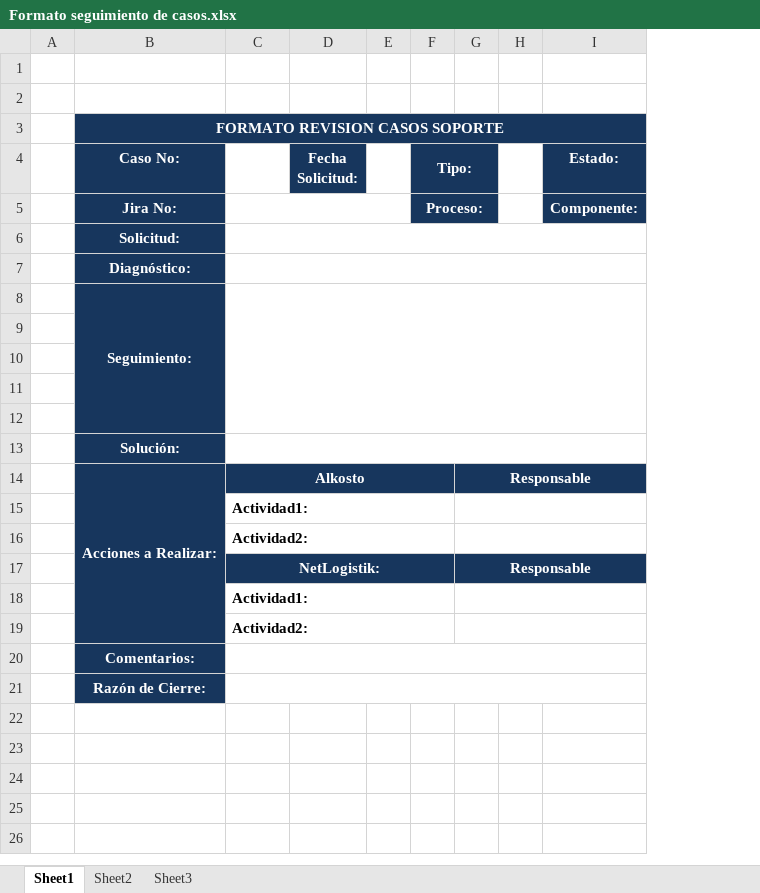
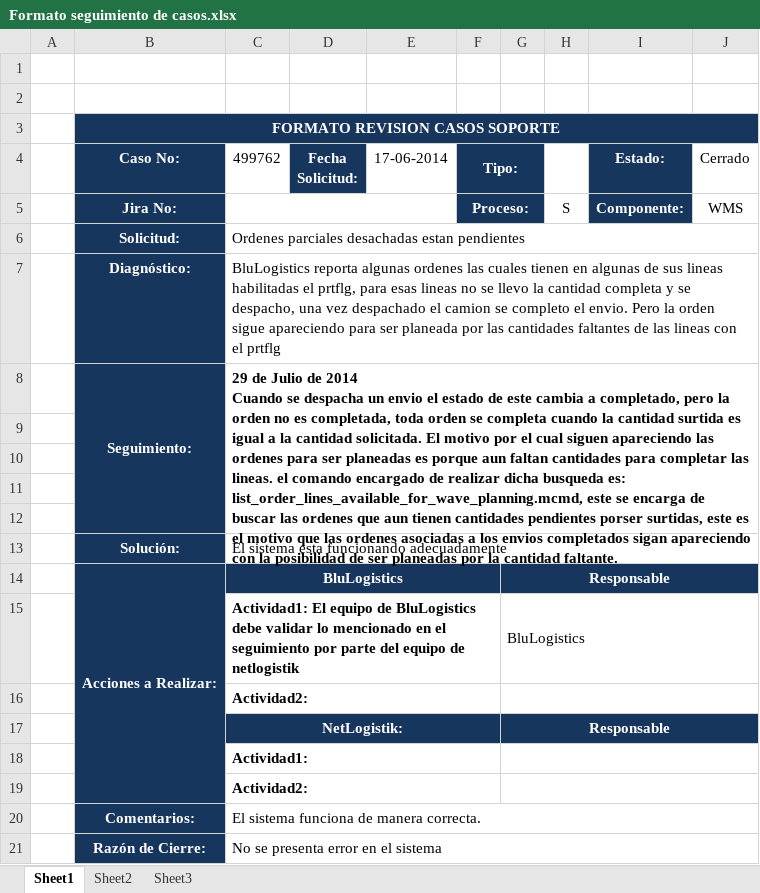
Before and after one commit to CoNetlogistik/Netlogistik, an Excel workbook: 02- Casos Netlogistik/Formato seguimiento de casos.xlsx, sheet Sheet1, drawn as a sheet; values as stored, in another font and other column widths than the file's, no borders; removed rows and columns are numbered as before the commit, all else as after; ↵ is a line break in a cell; the diff names each change by its address in the sheet, - before the commit and + after, or states it on an @@ line.

```diff
--- a/02- Casos Netlogistik/Formato seguimiento de casos.xlsx (sheet Sheet1)
+++ b/02- Casos Netlogistik/Formato seguimiento de casos.xlsx (sheet Sheet1)
-column E, empty
+column E (17-06-2014), empty
-column H, empty
+column H, row 5: S
+column J (Cerrado), row 5: WMS
-C4: (empty)
+C4: 499762
-C6 (499762): (empty)
+C6 (499762): Ordenes parciales desachadas estan pendientes
-C7 (499762): (empty)
+C7 (499762): BluLogistics reporta algunas ordenes las cuales tienen en algunas de sus lineas habilitadas el prtflg, para esas lineas no se llevo la cantidad completa y se despacho, una vez despachado el camion se completo el envio. Pero la orden sigue apareciendo para ser planeada por las cantidades faltantes de las lineas con el prtflg
-C8 (499762): (empty)
+C8 (499762): 29 de Julio de 2014 ↵ Cuando se despacha un envio el estado de este cambia a completado, pero la orden no es completada, toda orden se completa cuando la cantidad surtida es igual a la cantidad solicitada. El motivo por el cual siguen apareciendo las ordenes para ser planeadas es porque aun faltan cantidades para completar las lineas. el comando encargado de realizar dicha busqueda es: list_order_lines_available_for_wave_planning.mcmd, este se encarga de buscar las ordenes que aun tienen cantidades pendientes porser surtidas, este es el motivo que las ordenes asociadas a los envios completados sigan apareciendo con la posibilidad de ser planeadas por la cantidad faltante.
-C13 (499762): (empty)
+C13 (499762): El sistema esta funcionando adecuadamente
-C14 (499762): Alkosto
+C14 (499762): BluLogistics
-row 15:  |  | Actividad1:
+row 15:  |  | Actividad1: El equipo de BluLogistics debe validar lo mencionado en el seguimiento por parte del equipo de netlogistik |  |  |  | BluLogistics
-C20 (499762): (empty)
+C20 (499762): El sistema funciona de manera correcta.
-C21 (499762): (empty)
+C21 (499762): No se presenta error en el sistema
```
Also changed, not shown: 01- Casos escalados JDA/SUP_JDA_JULIO_V2_1.xlsx, 02- Casos Netlogistik/Formato de cierre.xlsx, 3 other files.
